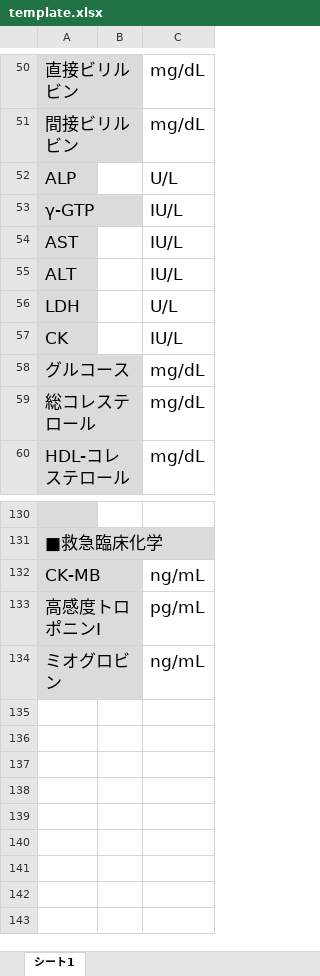
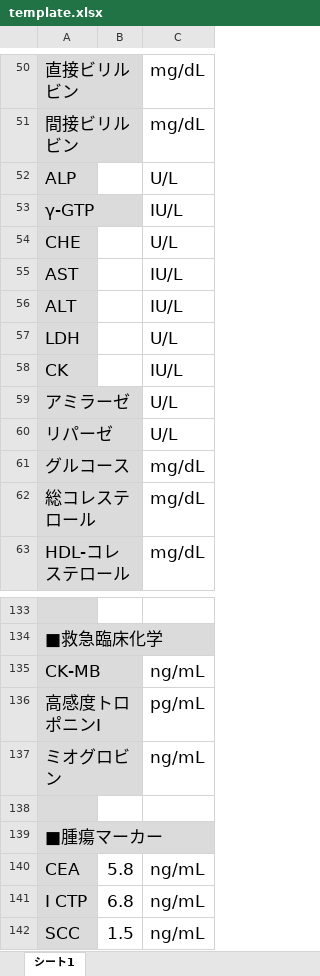
Before and after one commit to cyrus-git/medicaltest-to-text, an Excel workbook: template.xlsx, sheet シート1, drawn as a sheet; only a part is shown, gaps mark what is left out; values as stored, in another font and other column widths than the file's, no borders; the diff names each change by its address in the sheet, - before the commit and + after, or states it on an @@ line.

```diff
--- a/template.xlsx (sheet シート1)
+++ b/template.xlsx (sheet シート1)
+row 54: CHE |  | U/L
+row 59: アミラーゼ |  | U/L
+row 60: リパーゼ |  | U/L
+row 138: (empty)
+row 139: ■腫瘍マーカー
+row 140: CEA | 5.8 | ng/mL
+row 141: I CTP | 6.8 | ng/mL
+row 142: SCC | 1.5 | ng/mL
```
Also changed, not shown: 1 other file.
